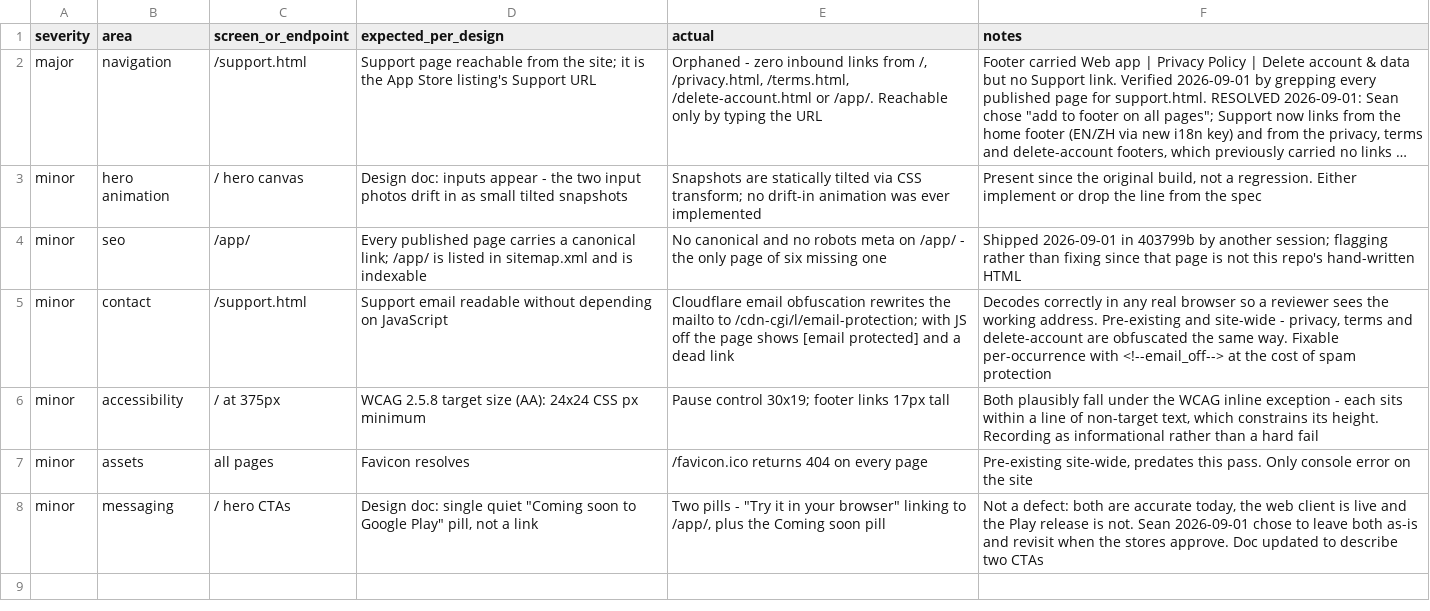
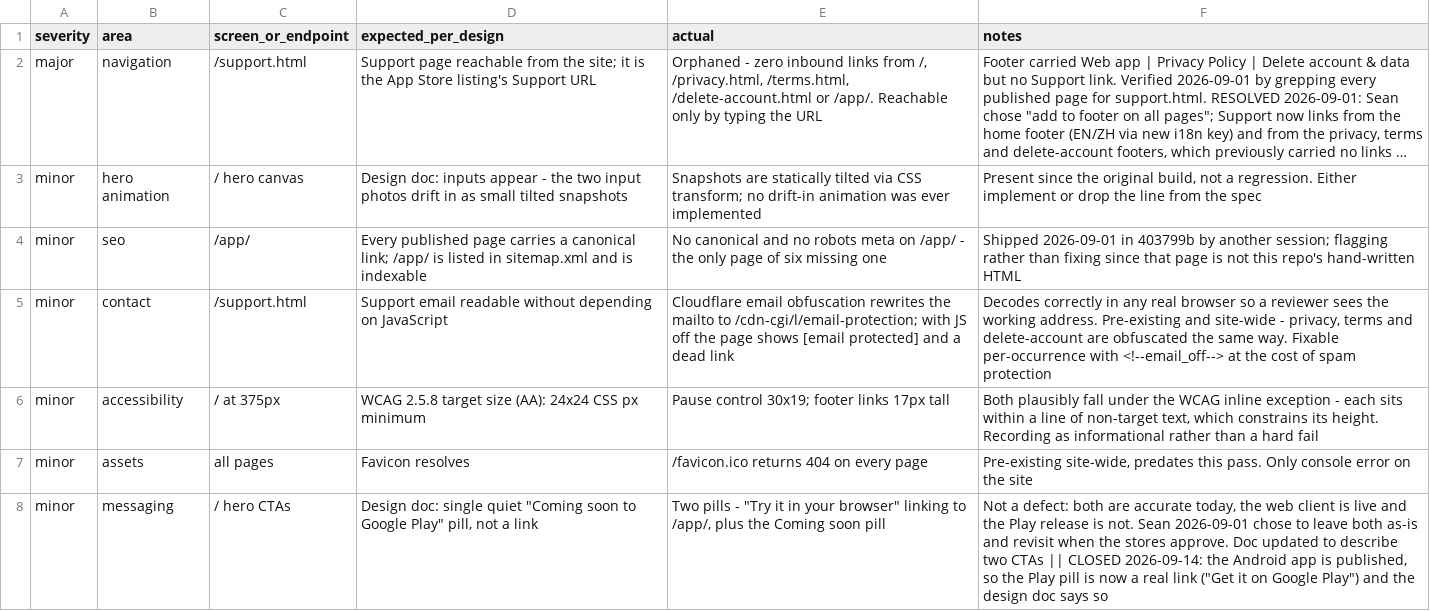
Before and after one commit to sparklingwill/sparklingwill.github.io, a CSV file: qa-findings.csv, drawn as a sheet; long unchanged cells end in ….

```diff
--- a/qa-findings.csv
+++ b/qa-findings.csv
@@ -7,2 +7,2 @@ minor,accessibility,/ at 375px,"WCAG 2.5.8 target size (AA): 24x24 CSS px minimu
 minor,assets,all pages,"Favicon resolves","/favicon.ico returns 404 on every page","Pre-existing site-wide, predates this pass. Only console error on the site"
-minor,messaging,/ hero CTAs,"Design doc: single quiet ""Coming soon to Google Play"" pill, not a link","Two pills - ""Try it in your browser"" linking to /app/, plus the Coming soon pill","Not a defect: both are accurate today, the web client is live and the Play release is not. Sean 2026-09-01 chose to leave both as-is and revisit when the stores approve. Doc updated to describe two CTAs"
+minor,messaging,/ hero CTAs,"Design doc: single quiet ""Coming soon to Google Play"" pill, not a link","Two pills - ""Try it in your browser"" linking to /app/, plus the Coming soon pill","Not a defect: both are accurate today, the web client is live and the Play release is not. Sean 2026-09-01 chose to leave both as-is and revisit when the stores approve. Doc updated to describe two CTAs || CLOSED 2026-09-14: the Android app is published, so the Play pill is now a real link (""Get it on Google Play"") and the design doc says so"
```
Also changed, not shown: 3 other files.
